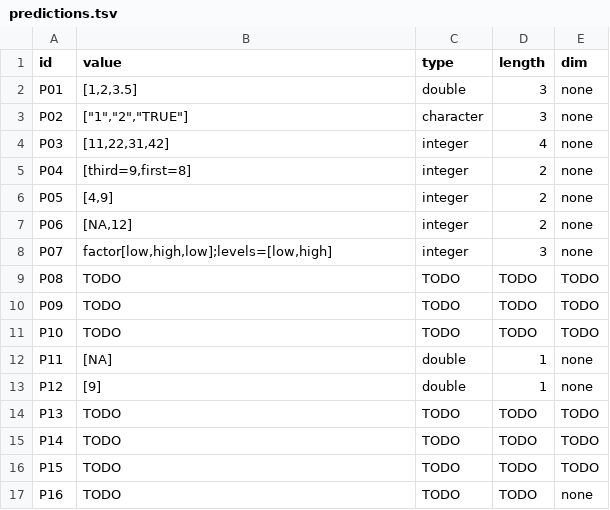
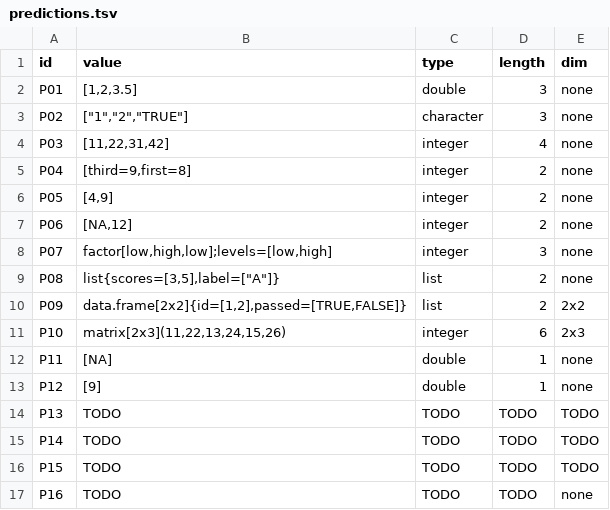
Before and after one commit to leoleom/cmsc-124-ps2-starter, a TSV file: predictions.tsv, drawn as a sheet.

```diff
--- a/predictions.tsv
+++ b/predictions.tsv
@@ -8,5 +8,5 @@ P06	[NA,12]	integer	2	none
 P07	factor[low,high,low];levels=[low,high]	integer	3	none
-P08	TODO	TODO	TODO	TODO
-P09	TODO	TODO	TODO	TODO
-P10	TODO	TODO	TODO	TODO
+P08	list{scores=[3,5],label=["A"]}	list	2	none
+P09	data.frame[2x2]{id=[1,2],passed=[TRUE,FALSE]}	list	2	2x2
+P10	matrix[2x3](11,22,13,24,15,26)	integer	6	2x3
 P11	[NA]	double	1	none
```
Also changed, not shown: 1 other file.
